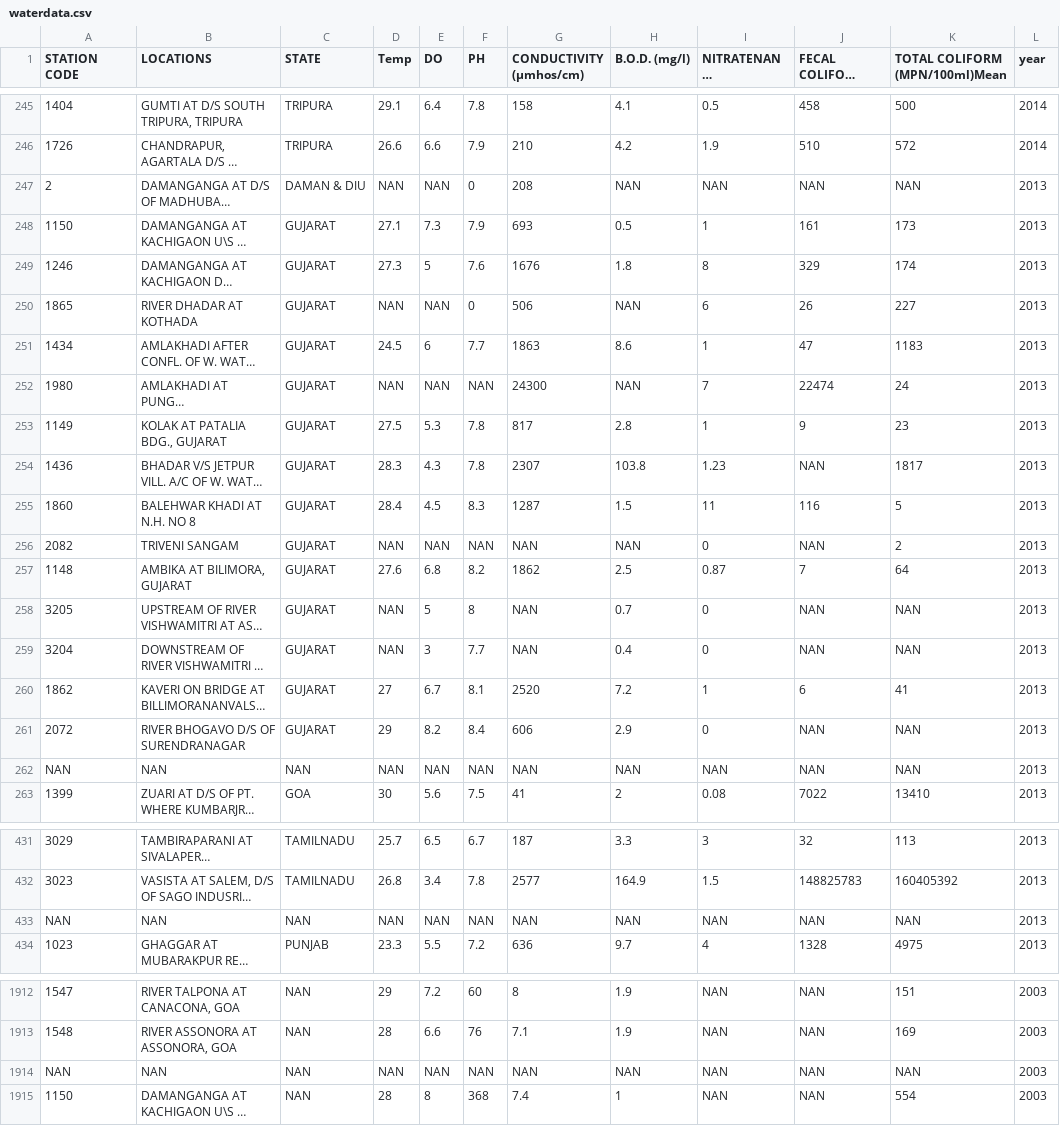
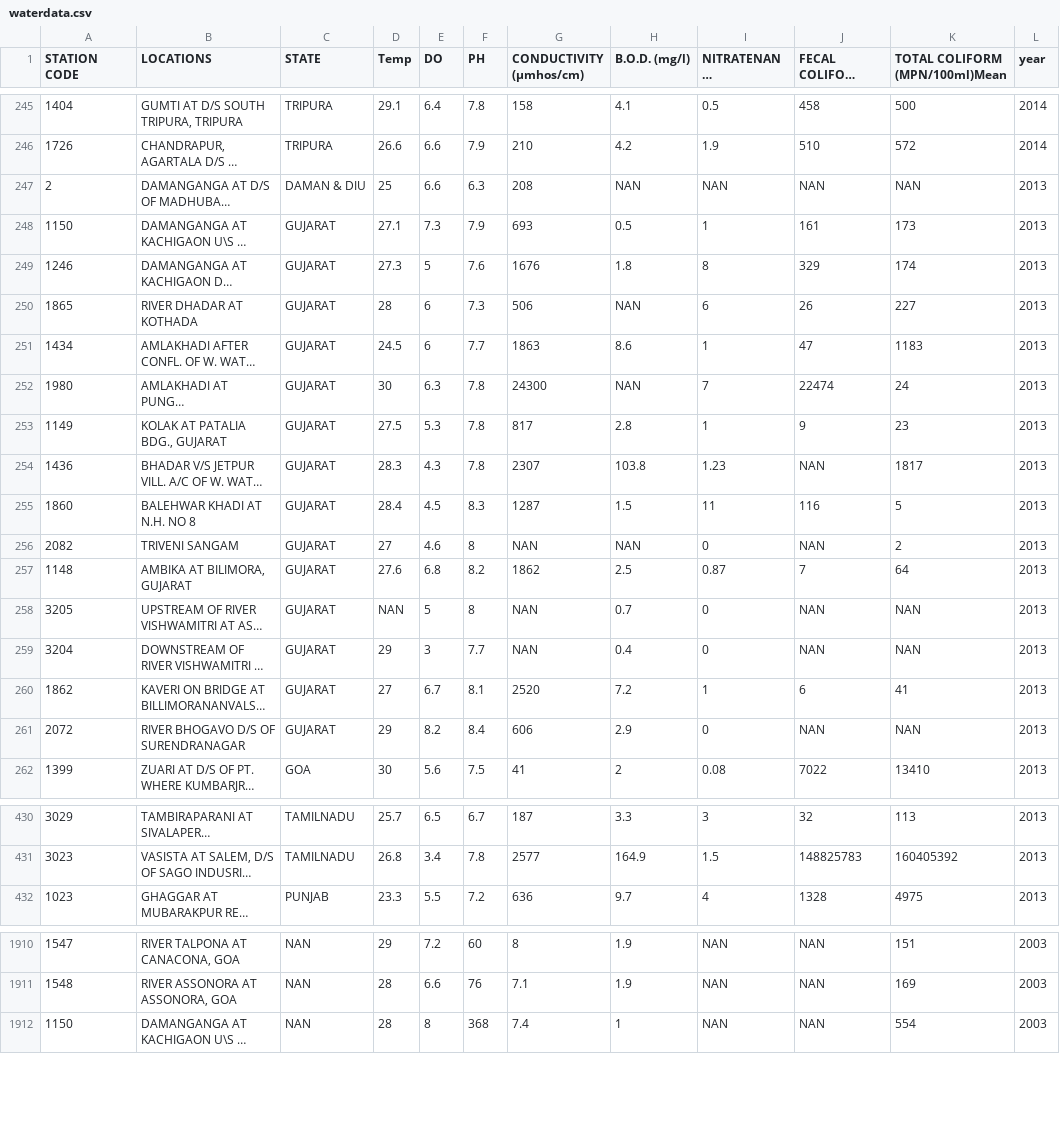
Before and after one commit to tarun-29/Water-Project-Intern, a CSV file: waterdata.csv, drawn as a sheet; only a part is shown, gaps mark what is left out; long unchanged cells end in …; the diff covers the shown part only; the diff names each change by its address in the sheet, - before the commit and + after, or states it on an @@ line.

```diff
--- a/waterdata.csv
+++ b/waterdata.csv
-D247 (Temp): NAN
+D247 (Temp): 25
-E247 (DO): NAN
+E247 (DO): 6.6
-F247 (PH): 0
+F247 (PH): 6.3
-D250 (Temp): NAN
+D250 (Temp): 28
-E250 (DO): NAN
+E250 (DO): 6
-F250 (PH): 0
+F250 (PH): 7.3
-D252 (Temp): NAN
+D252 (Temp): 30
-E252 (DO): NAN
+E252 (DO): 6.3
-F252 (PH): NAN
+F252 (PH): 7.8
-D256 (Temp): NAN
+D256 (Temp): 27
-E256 (DO): NAN
+E256 (DO): 4.6
-F256 (PH): NAN
+F256 (PH): 8
-D259 (Temp): NAN
+D259 (Temp): 29
-row 262: NAN | NAN | NAN | NAN | NAN | NAN | NAN | NAN | NAN | NAN | NAN | 2013
-row 433: NAN | NAN | NAN | NAN | NAN | NAN | NAN | NAN | NAN | NAN | NAN | 2013
-row 1914: NAN | NAN | NAN | NAN | NAN | NAN | NAN | NAN | NAN | NAN | NAN | 2003
```
Also changed, not shown: 110 edited cells elsewhere in this file, WebApp/src/data/waterdata.csv, 9 other files.
